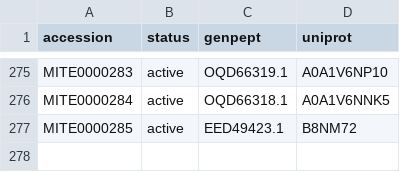
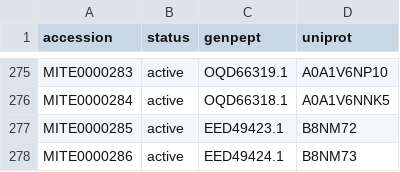
Before and after one commit to mite-standard/mite_data, a CSV file: mite_data/metadata/mite_prot_accessions.csv, drawn as a sheet; only a part is shown, gaps mark what is left out; the diff names each change by its address in the sheet, - before the commit and + after, or states it on an @@ line.

```diff
--- a/mite_data/metadata/mite_prot_accessions.csv
+++ b/mite_data/metadata/mite_prot_accessions.csv
+row 278: MITE0000286 | active | EED49424.1 | B8NM73
```
Also changed, not shown: mite_data/metadata/dump_smarts.csv, mite_data/metadata/dump_smiles.csv, 5 other files.
